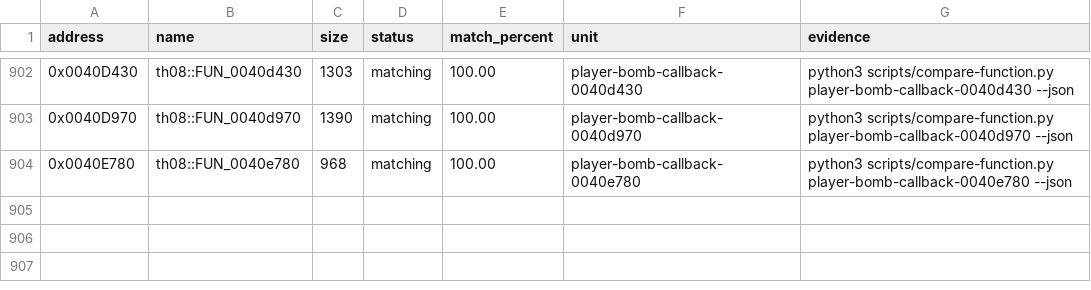
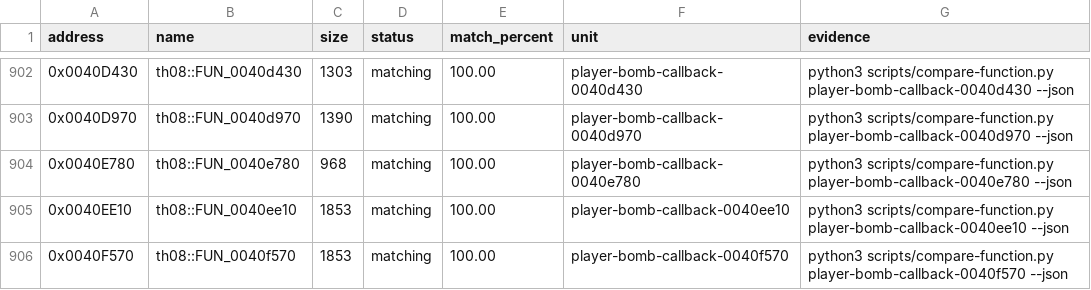
Before and after one commit to N0zoM1z0/th08, a CSV file: config/matches.csv, drawn as a sheet; only a part is shown, gaps mark what is left out; the diff names each change by its address in the sheet, - before the commit and + after, or states it on an @@ line.

Commit message:
gpt-web: reconstruct player remilia bomb callbacks

```diff
--- a/config/matches.csv
+++ b/config/matches.csv
+row 905: 0x0040EE10 | th08::FUN_0040ee10 | 1853 | matching | 100.00 | player-bomb-callback-0040ee10 | python3 scripts/compare-function.py player-bomb-callback-0040ee10 --json
+row 906: 0x0040F570 | th08::FUN_0040f570 | 1853 | matching | 100.00 | player-bomb-callback-0040f570 | python3 scripts/compare-function.py player-bomb-callback-0040f570 --json
```
Also changed, not shown: config/implemented.csv, config/mapping.csv, 6 other files.
